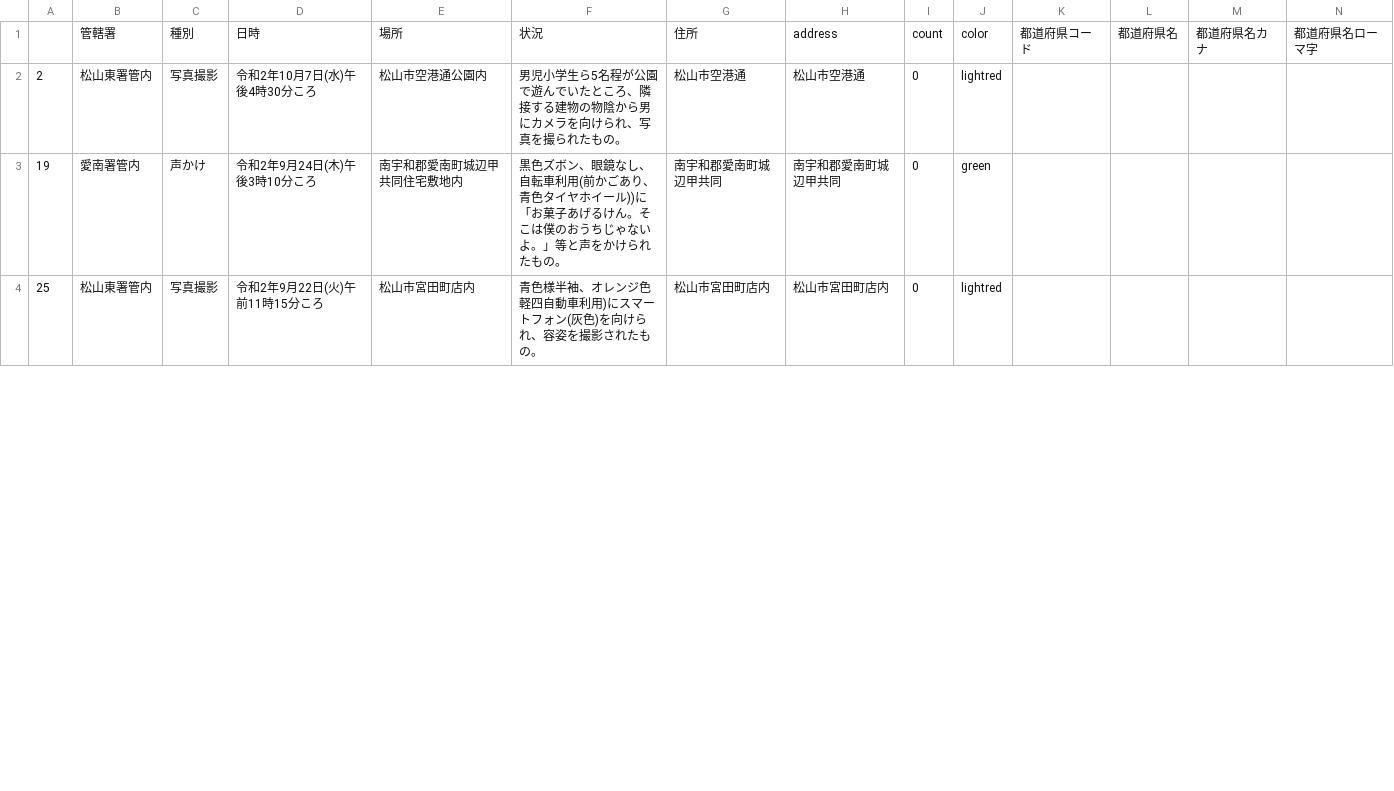
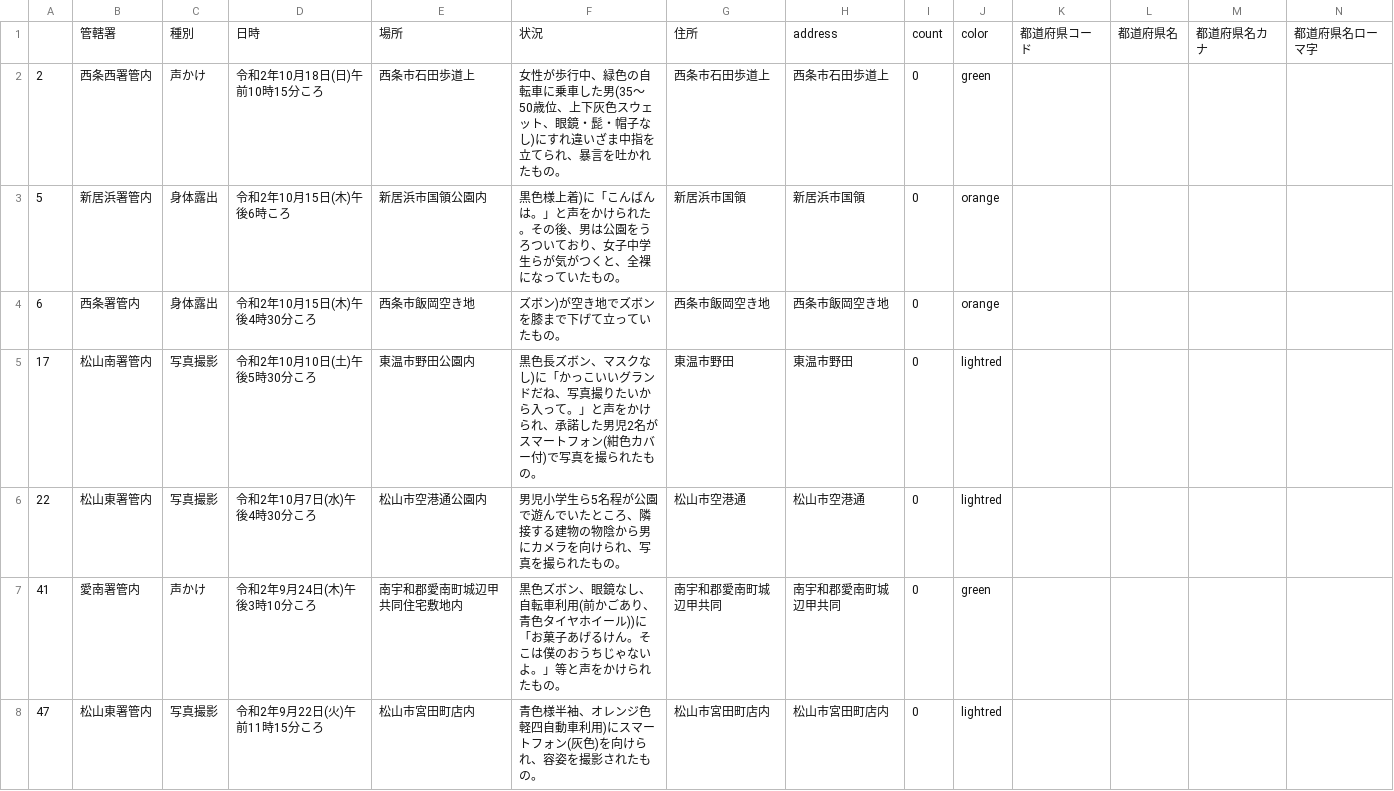
Before and after one commit to imabari/fushinsha_map, a CSV file: nan.csv, drawn as a sheet; only a part is shown; addresses are those after the commit; rows hold the shown columns only; the diff covers the shown part only; the diff names each change by its address in the sheet, - before the commit and + after, or states it on an @@ line.

```diff
--- a/nan.csv
+++ b/nan.csv
+row 2: 2 | 西条西署管内 | 声かけ | 令和2年10月18日(日)午前10時15分ころ | 西条市石田歩道上 | 女性が歩行中、緑色の自転車に乗車した男(35〜50歳位、上下灰色スウェット、眼鏡・髭・帽子なし)にすれ違いざま中指を立てられ、暴言を吐かれたもの。 | 西条市石田歩道上 | 西条市石田歩道上 | 0 | green
+row 3: 5 | 新居浜署管内 | 身体露出 | 令和2年10月15日(木)午後6時ころ | 新居浜市国領公園内 | 黒色様上着)に「こんばんは。」と声をかけられた。その後、男は公園をうろついており、女子中学生らが気がつくと、全裸になっていたもの。 | 新居浜市国領 | 新居浜市国領 | 0 | orange
+row 4: 6 | 西条署管内 | 身体露出 | 令和2年10月15日(木)午後4時30分ころ | 西条市飯岡空き地 | ズボン)が空き地でズボンを膝まで下げて立っていたもの。 | 西条市飯岡空き地 | 西条市飯岡空き地 | 0 | orange
+row 5: 17 | 松山南署管内 | 写真撮影 | 令和2年10月10日(土)午後5時30分ころ | 東温市野田公園内 | 黒色長ズボン、マスクなし)に「かっこいいグランドだね、写真撮りたいから入って。」と声をかけられ、承諾した男児2名がスマートフォン(紺色カバー付)で写真を撮られたもの。 | 東温市野田 | 東温市野田 | 0 | lightred
-A6: 2
+A6: 22
-A7: 19
+A7: 41
-A8: 25
+A8: 47
```
Also changed, not shown: 26 edited cells elsewhere in this file, 2 other files.
